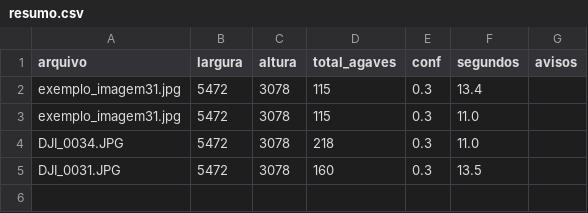
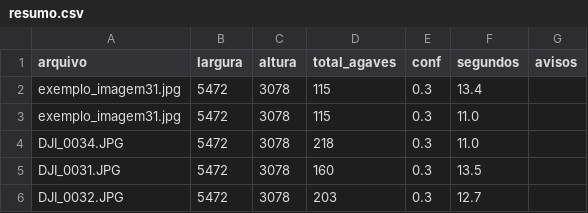
Before and after one commit to f-lrz/agave-yolo, a CSV file: teste_manual/saida/resumo.csv, drawn as a sheet; the diff names each change by its address in the sheet, - before the commit and + after, or states it on an @@ line.

```diff
--- a/teste_manual/saida/resumo.csv
+++ b/teste_manual/saida/resumo.csv
+row 6: DJI_0032.JPG | 5472 | 3078 | 203 | 0.3 | 12.7
```
Also changed, not shown: 4 other files.
